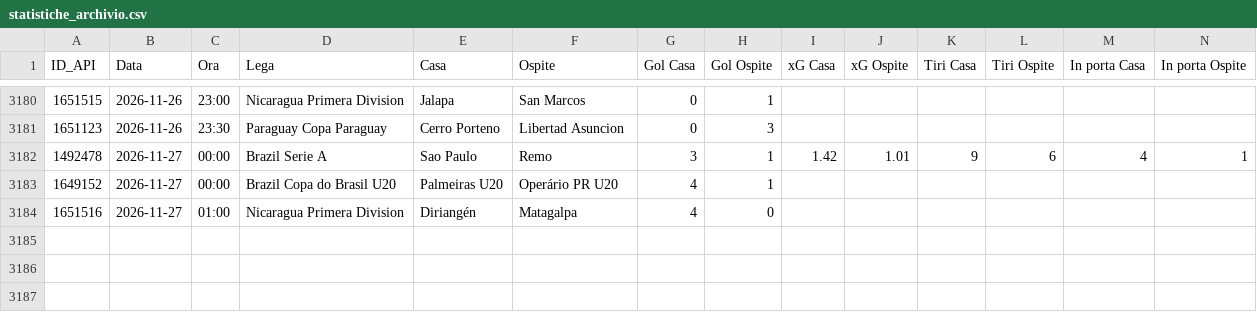
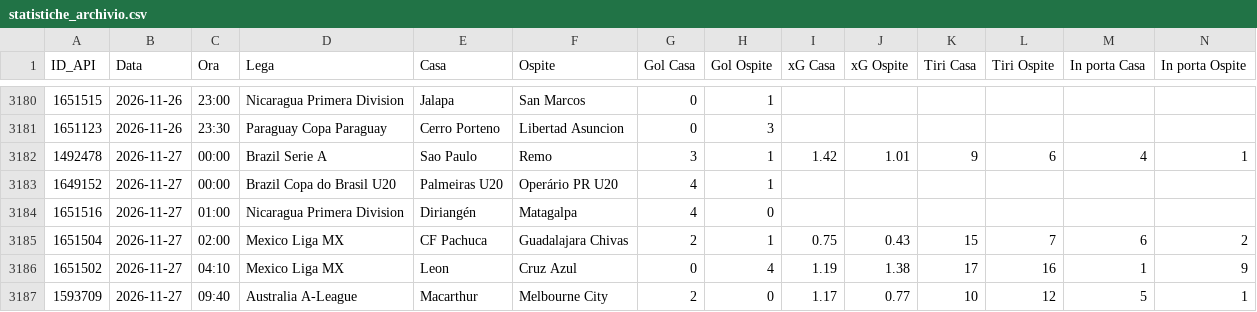
Before and after one commit to Caltiki/pronostici-repo, a CSV file: statistiche_archivio.csv, drawn as a sheet; only a part is shown, gaps mark what is left out; rows hold the shown columns only; the diff names each change by its address in the sheet, - before the commit and + after, or states it on an @@ line.

```diff
--- a/statistiche_archivio.csv
+++ b/statistiche_archivio.csv
+row 3185: 1651504 | 2026-11-27 | 02:00 | Mexico Liga MX | CF Pachuca | Guadalajara Chivas | 2 | 1 | 0.75 | 0.43 | 15 | 7 | 6 | 2
+row 3186: 1651502 | 2026-11-27 | 04:10 | Mexico Liga MX | Leon | Cruz Azul | 0 | 4 | 1.19 | 1.38 | 17 | 16 | 1 | 9
+row 3187: 1593709 | 2026-11-27 | 09:40 | Australia A-League | Macarthur | Melbourne City | 2 | 0 | 1.17 | 0.77 | 10 | 12 | 5 | 1
```
Also changed, not shown: altribook_archivio.csv, best_archivio.csv, 32 other files.
